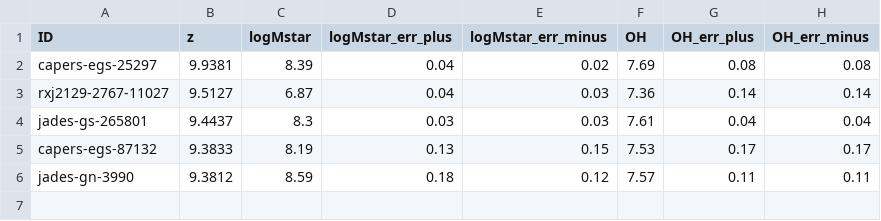
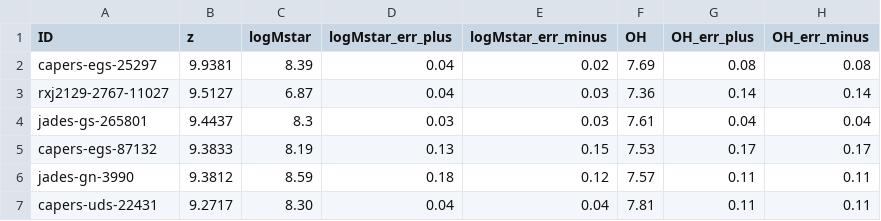
Before and after one commit to psharda/colibre_mzr_sharda26, a CSV file: observed_data/pollock2025_archival_z=9-10.csv, drawn as a sheet.

Commit message:
add missing galaxy from Pollock, change mfc of SAMI and EXCELS

```diff
--- a/observed_data/pollock2025_archival_z=9-10.csv
+++ b/observed_data/pollock2025_archival_z=9-10.csv
@@ -6 +6,2 @@ capers-egs-87132,9.3833,8.19,0.13,0.15,7.53,0.17,0.17
 jades-gn-3990,9.3812,8.59,0.18,0.12,7.57,0.11,0.11
+capers-uds-22431,9.2717,8.30,0.04,0.04,7.81,0.11,0.11
```
Also changed, not shown: 1 other file.
